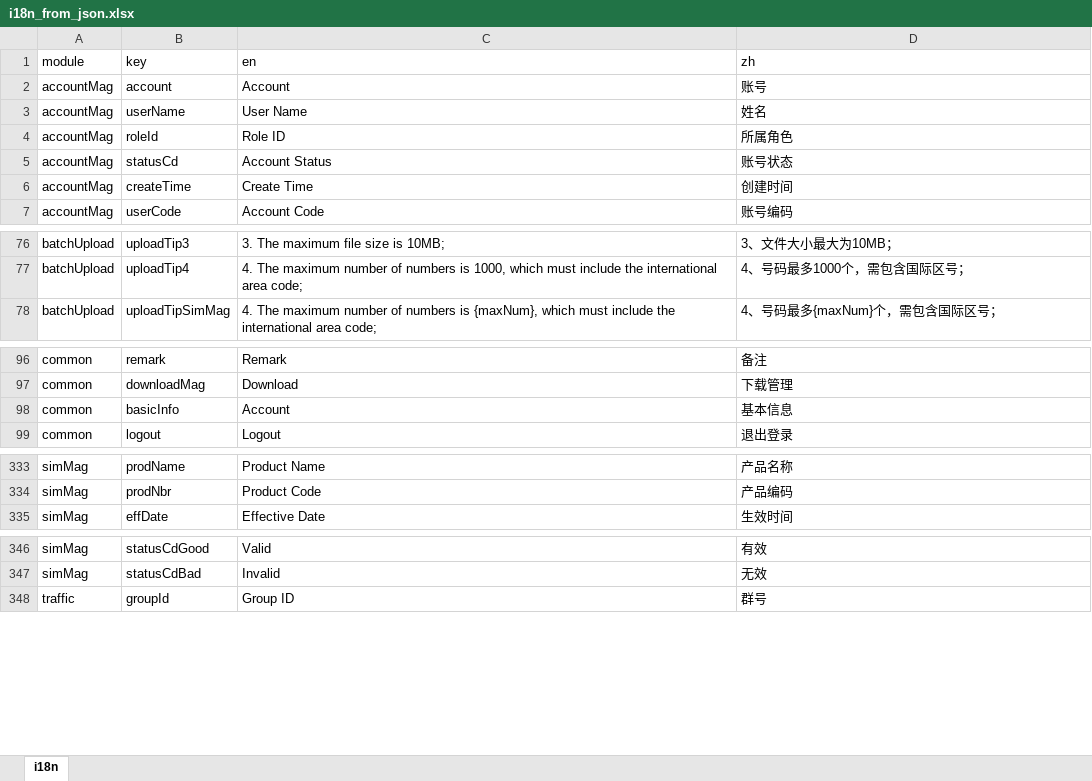
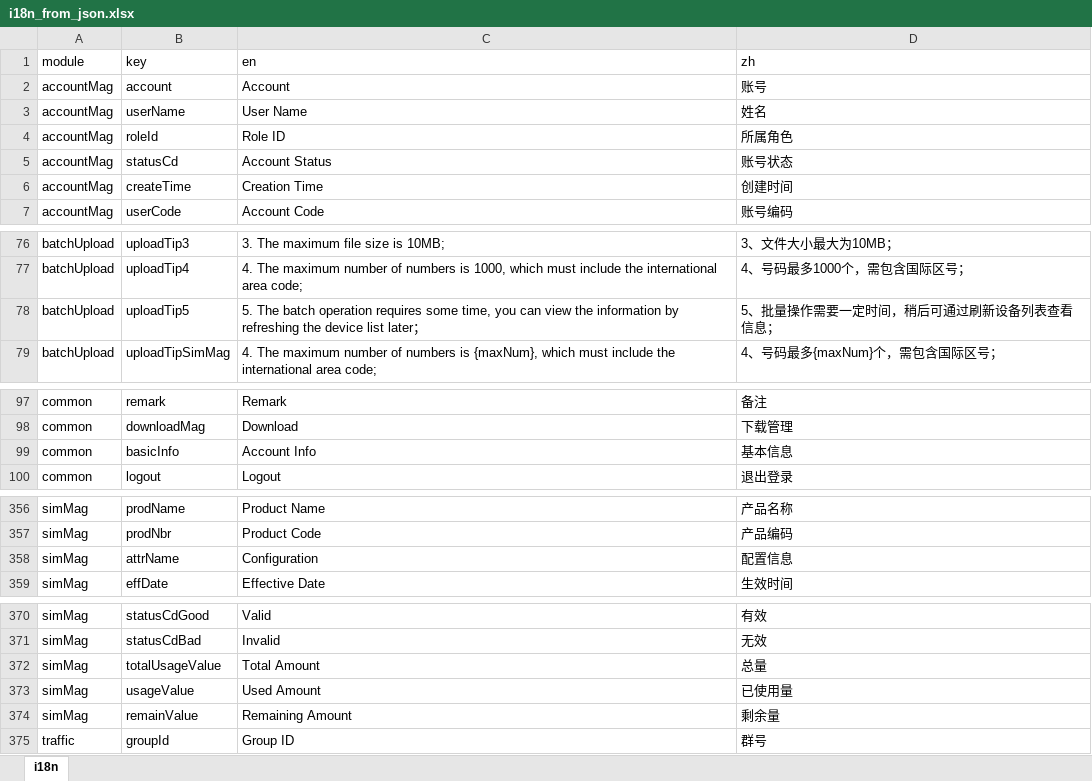
Before and after one commit to zuolinbao/i18n-translator, an Excel workbook: json_to_excel/i18n_from_json.xlsx, sheet i18n, drawn as a sheet; only a part is shown, gaps mark what is left out; values as stored, in another font and other column widths than the file's, no borders; addresses are those after the commit; the diff covers the shown part only; the diff names each change by its address in the sheet, - before the commit and + after, or states it on an @@ line.

```diff
--- a/json_to_excel/i18n_from_json.xlsx (sheet i18n)
+++ b/json_to_excel/i18n_from_json.xlsx (sheet i18n)
-C6 (en): Create Time
+C6 (en): Creation Time
+row 78: batchUpload | uploadTip5 | 5. The batch operation requires some time, you can view the information by refreshing the device list later； | 5、批量操作需要一定时间，稍后可通过刷新设备列表查看信息；
-C99 (en): Account
+C99 (en): Account Info
+row 358: simMag | attrName | Configuration | 配置信息
+row 372: simMag | totalUsageValue | Total Amount | 总量
+row 373: simMag | usageValue | Used Amount | 已使用量
+row 374: simMag | remainValue | Remaining Amount | 剩余量
```
Also changed, not shown: 22 added rows elsewhere in this sheet, 10 other files.
